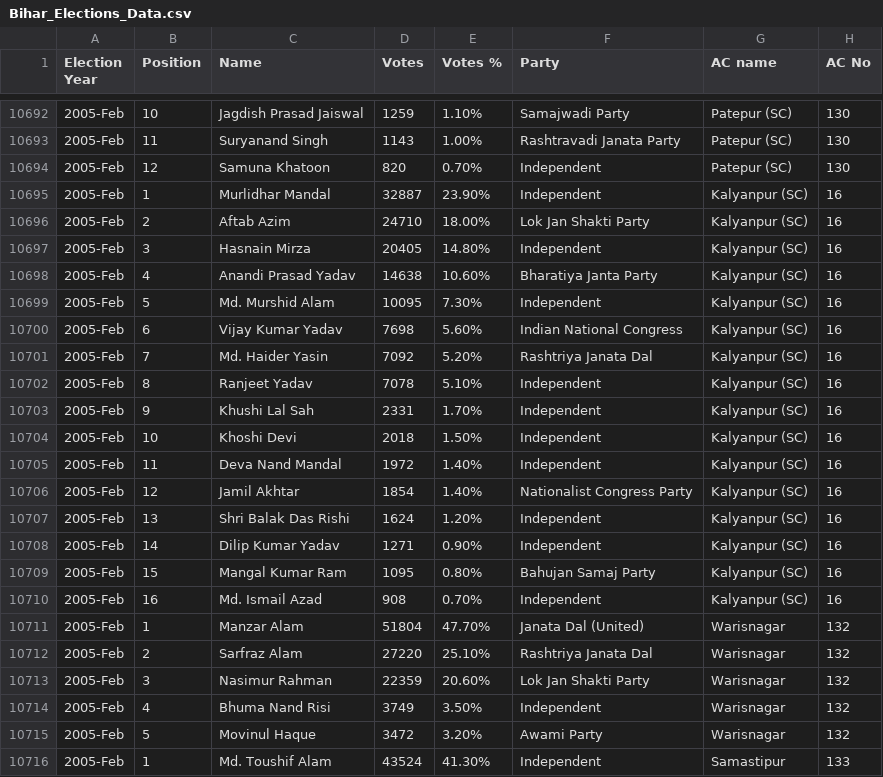
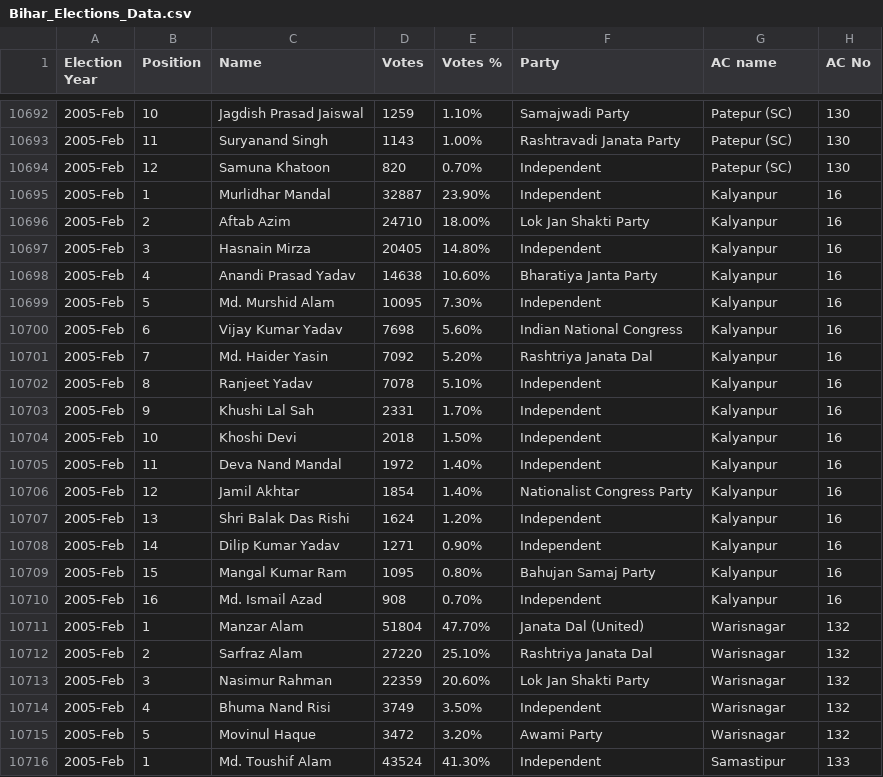
Before and after one commit to jha-vineet69/Bihar-Elections-Analysis, a CSV file: Bihar_Elections_Data.csv, drawn as a sheet; only a part is shown, gaps mark what is left out; the diff covers the shown part only.

Commit message:
Updated Data
Cleaned Data for Kalyanpur confusion.

```diff
--- a/Bihar_Elections_Data.csv
+++ b/Bihar_Elections_Data.csv
@@ -10694,18 +10694,18 @@
 2005-Feb,12,Samuna Khatoon,820,0.70%,Independent,Patepur (SC),130
-2005-Feb,1,Murlidhar Mandal,32887,23.90%,Independent,Kalyanpur (SC),16
-2005-Feb,2,Aftab Azim,24710,18.00%,Lok Jan Shakti Party,Kalyanpur (SC),16
-2005-Feb,3,Hasnain Mirza,20405,14.80%,Independent,Kalyanpur (SC),16
-2005-Feb,4,Anandi Prasad Yadav,14638,10.60%,Bharatiya Janta Party,Kalyanpur (SC),16
-2005-Feb,5,Md. Murshid Alam,10095,7.30%,Independent,Kalyanpur (SC),16
-2005-Feb,6,Vijay Kumar Yadav,7698,5.60%,Indian National Congress,Kalyanpur (SC),16
-2005-Feb,7,Md. Haider Yasin,7092,5.20%,Rashtriya Janata Dal,Kalyanpur (SC),16
-2005-Feb,8,Ranjeet Yadav,7078,5.10%,Independent,Kalyanpur (SC),16
-2005-Feb,9,Khushi Lal Sah,2331,1.70%,Independent,Kalyanpur (SC),16
-2005-Feb,10,Khoshi Devi,2018,1.50%,Independent,Kalyanpur (SC),16
-2005-Feb,11,Deva Nand Mandal,1972,1.40%,Independent,Kalyanpur (SC),16
-2005-Feb,12,Jamil Akhtar,1854,1.40%,Nationalist Congress Party,Kalyanpur (SC),16
-2005-Feb,13,Shri Balak Das Rishi,1624,1.20%,Independent,Kalyanpur (SC),16
-2005-Feb,14,Dilip Kumar Yadav,1271,0.90%,Independent,Kalyanpur (SC),16
-2005-Feb,15,Mangal Kumar Ram,1095,0.80%,Bahujan Samaj Party,Kalyanpur (SC),16
-2005-Feb,16,Md. Ismail Azad,908,0.70%,Independent,Kalyanpur (SC),16
+2005-Feb,1,Murlidhar Mandal,32887,23.90%,Independent,Kalyanpur,16
+2005-Feb,2,Aftab Azim,24710,18.00%,Lok Jan Shakti Party,Kalyanpur,16
+2005-Feb,3,Hasnain Mirza,20405,14.80%,Independent,Kalyanpur,16
+2005-Feb,4,Anandi Prasad Yadav,14638,10.60%,Bharatiya Janta Party,Kalyanpur,16
+2005-Feb,5,Md. Murshid Alam,10095,7.30%,Independent,Kalyanpur,16
+2005-Feb,6,Vijay Kumar Yadav,7698,5.60%,Indian National Congress,Kalyanpur,16
+2005-Feb,7,Md. Haider Yasin,7092,5.20%,Rashtriya Janata Dal,Kalyanpur,16
+2005-Feb,8,Ranjeet Yadav,7078,5.10%,Independent,Kalyanpur,16
+2005-Feb,9,Khushi Lal Sah,2331,1.70%,Independent,Kalyanpur,16
+2005-Feb,10,Khoshi Devi,2018,1.50%,Independent,Kalyanpur,16
+2005-Feb,11,Deva Nand Mandal,1972,1.40%,Independent,Kalyanpur,16
+2005-Feb,12,Jamil Akhtar,1854,1.40%,Nationalist Congress Party,Kalyanpur,16
+2005-Feb,13,Shri Balak Das Rishi,1624,1.20%,Independent,Kalyanpur,16
+2005-Feb,14,Dilip Kumar Yadav,1271,0.90%,Independent,Kalyanpur,16
+2005-Feb,15,Mangal Kumar Ram,1095,0.80%,Bahujan Samaj Party,Kalyanpur,16
+2005-Feb,16,Md. Ismail Azad,908,0.70%,Independent,Kalyanpur,16
 2005-Feb,1,Manzar Alam,51804,47.70%,Janata Dal (United),Warisnagar,132
```
Also changed, not shown: 34 edited cells elsewhere in this file.
